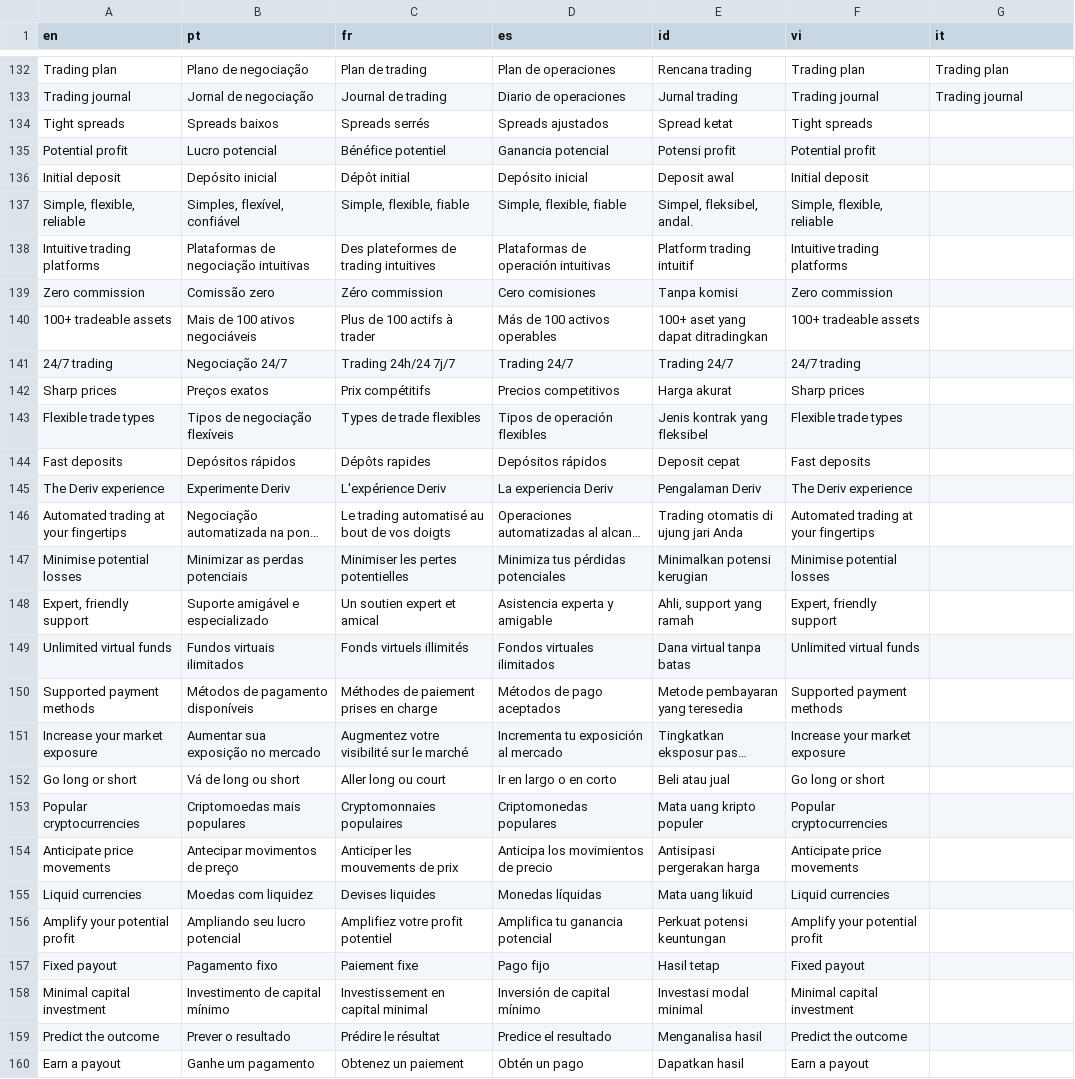
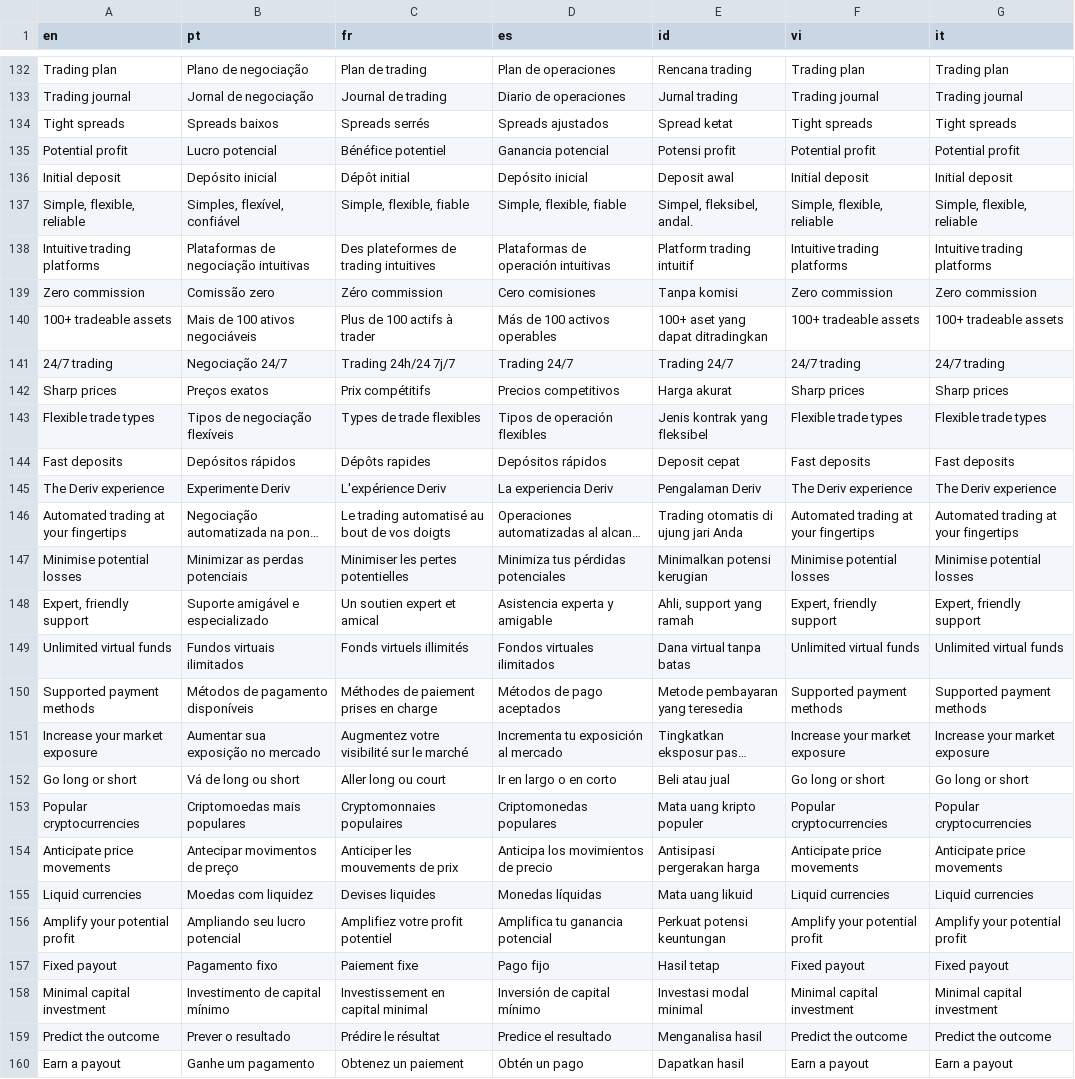
Before and after one commit to vishal-deriv/deriv-custom-terminology, a CSV file: terminology.csv, drawn as a sheet; only a part is shown, gaps mark what is left out; long unchanged cells end in …; the diff covers the shown part only; the diff names each change by its address in the sheet, - before the commit and + after, or states it on an @@ line.

```diff
--- a/terminology.csv
+++ b/terminology.csv
-G134 (it): (empty)
+G134 (it): Tight spreads
-G135 (it): (empty)
+G135 (it): Potential profit
-G136 (it): (empty)
+G136 (it): Initial deposit
-G137 (it): (empty)
+G137 (it): Simple, flexible, reliable
-G138 (it): (empty)
+G138 (it): Intuitive trading platforms
-G139 (it): (empty)
+G139 (it): Zero commission
-G140 (it): (empty)
+G140 (it): 100+ tradeable assets
-G141 (it): (empty)
+G141 (it): 24/7 trading
-G142 (it): (empty)
+G142 (it): Sharp prices
-G143 (it): (empty)
+G143 (it): Flexible trade types
-G144 (it): (empty)
+G144 (it): Fast deposits
-G145 (it): (empty)
+G145 (it): The Deriv experience
-G146 (it): (empty)
+G146 (it): Automated trading at your fingertips
-G147 (it): (empty)
+G147 (it): Minimise potential losses
-G148 (it): (empty)
+G148 (it): Expert, friendly support
-G149 (it): (empty)
+G149 (it): Unlimited virtual funds
-G150 (it): (empty)
+G150 (it): Supported payment methods
-G151 (it): (empty)
+G151 (it): Increase your market exposure
-G152 (it): (empty)
+G152 (it): Go long or short
-G153 (it): (empty)
+G153 (it): Popular cryptocurrencies
-G154 (it): (empty)
+G154 (it): Anticipate price movements
-G155 (it): (empty)
+G155 (it): Liquid currencies
-G156 (it): (empty)
+G156 (it): Amplify your potential profit
-G157 (it): (empty)
+G157 (it): Fixed payout
-G158 (it): (empty)
+G158 (it): Minimal capital investment
-G159 (it): (empty)
+G159 (it): Predict the outcome
-G160 (it): (empty)
+G160 (it): Earn a payout
```
Also changed, not shown: 83 edited cells elsewhere in this file.
